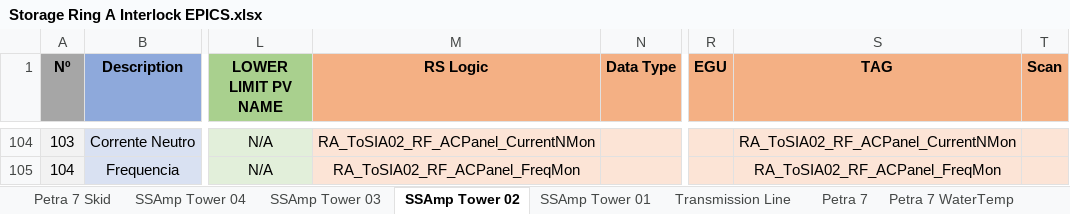
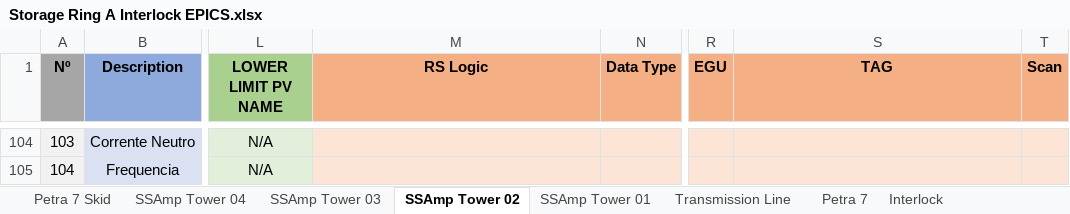
Before and after one commit to lnls-sirius/etherip-ioc, an Excel workbook: etc/Storage Ring A Interlock EPICS.xlsx, sheet SSAmp Tower 02, drawn as a sheet; only a part is shown, gaps mark what is left out; values as stored, in another font and other column widths than the file's, no borders; table styles not drawn; the diff covers the shown part only; the diff names each change by its address in the sheet, - before the commit and + after, or states it on an @@ line.

```diff
--- a/etc/Storage Ring A Interlock EPICS.xlsx (sheet SSAmp Tower 02)
+++ b/etc/Storage Ring A Interlock EPICS.xlsx (sheet SSAmp Tower 02)
-M104 (RS Logic): RA_ToSIA02_RF_ACPanel_CurrentNMon
+M104 (RS Logic): (empty)
-S104 (TAG): RA_ToSIA02_RF_ACPanel_CurrentNMon
+S104 (TAG): (empty)
-M105 (RS Logic): RA_ToSIA02_RF_ACPanel_FreqMon
+M105 (RS Logic): (empty)
-S105 (TAG): RA_ToSIA02_RF_ACPanel_FreqMon
+S105 (TAG): (empty)
```
Also changed, not shown: 32 edited cells elsewhere in this sheet, sheet Interlock, sheet Petra 7, other sheet tabs, 2 other files.
